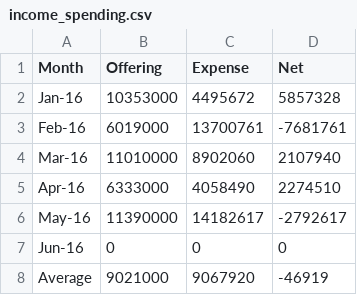
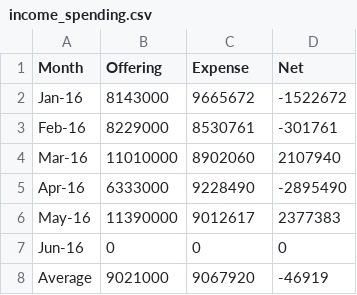
Before and after one commit to Hohyun/weekly-info, a CSV file: resources/public/income_spending.csv, drawn as a sheet.

Commit message:
data fix

```diff
--- a/resources/public/income_spending.csv
+++ b/resources/public/income_spending.csv
@@ -1,7 +1,7 @@
 Month,Offering,Expense,Net
-Jan-16,10353000,4495672,5857328
-Feb-16,6019000,13700761,-7681761
+Jan-16,8143000,9665672,-1522672
+Feb-16,8229000,8530761,-301761
 Mar-16,11010000,8902060,2107940
-Apr-16,6333000,4058490,2274510
-May-16,11390000,14182617,-2792617
+Apr-16,6333000,9228490,-2895490
+May-16,11390000,9012617,2377383
 Jun-16,0,0,0
```
